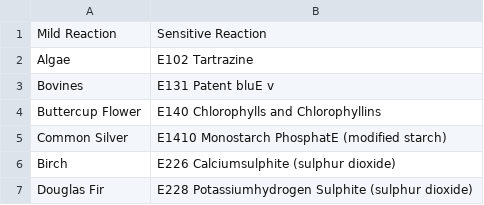
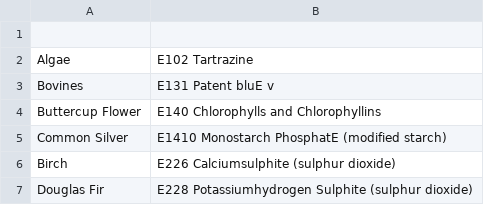
Before and after one commit to Mso3108/Allergy-checker, a CSV file: Allergies.csv, drawn as a sheet; only a part is shown; the diff names each change by its address in the sheet, - before the commit and + after, or states it on an @@ line.

Commit message:
Update Allergies.csv

```diff
--- a/Allergies.csv
+++ b/Allergies.csv
-row 1: Mild Reaction | Sensitive Reaction
+row 1: (empty)
```
